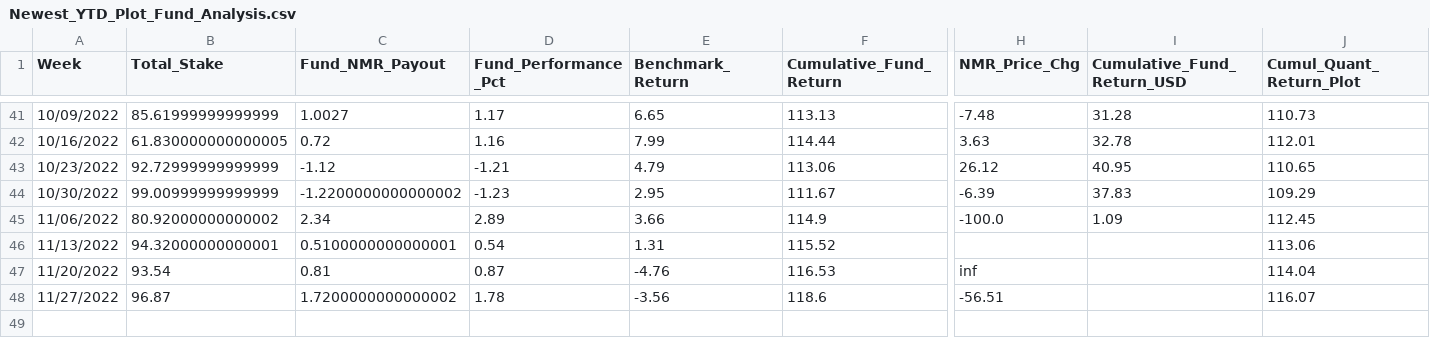
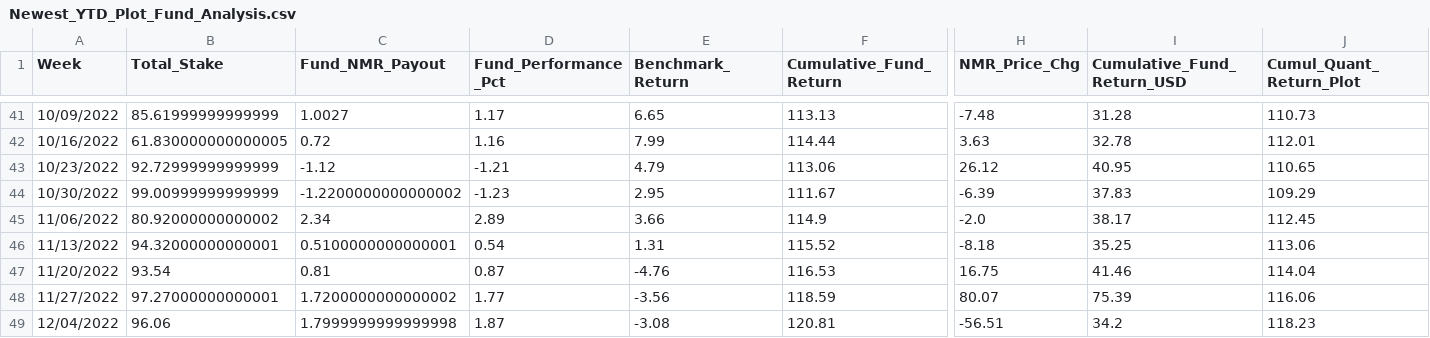
Before and after one commit to ptlorenz/hyphy-capital.com, a CSV file: Newest_YTD_Plot_Fund_Analysis.csv, drawn as a sheet; only a part is shown, gaps mark what is left out; rows hold the shown columns only; the diff names each change by its address in the sheet, - before the commit and + after, or states it on an @@ line.

Commit message:
Numerai Round 369 Update

```diff
--- a/Newest_YTD_Plot_Fund_Analysis.csv
+++ b/Newest_YTD_Plot_Fund_Analysis.csv
-H45 (NMR_Price_Chg): -100.0
+H45 (NMR_Price_Chg): -2.0
-I45 (Cumulative_Fund_Return_USD): 1.09
+I45 (Cumulative_Fund_Return_USD): 38.17
-H46 (NMR_Price_Chg): (empty)
+H46 (NMR_Price_Chg): -8.18
-I46 (Cumulative_Fund_Return_USD): (empty)
+I46 (Cumulative_Fund_Return_USD): 35.25
-H47 (NMR_Price_Chg): inf
+H47 (NMR_Price_Chg): 16.75
-I47 (Cumulative_Fund_Return_USD): (empty)
+I47 (Cumulative_Fund_Return_USD): 41.46
-B48 (Total_Stake): 96.87
+B48 (Total_Stake): 97.27000000000001
-D48 (Fund_Performance_Pct): 1.78
+D48 (Fund_Performance_Pct): 1.77
-F48 (Cumulative_Fund_Return): 118.6
+F48 (Cumulative_Fund_Return): 118.59
-H48 (NMR_Price_Chg): -56.51
+H48 (NMR_Price_Chg): 80.07
-I48 (Cumulative_Fund_Return_USD): (empty)
+I48 (Cumulative_Fund_Return_USD): 75.39
-J48 (Cumul_Quant_Return_Plot): 116.07
+J48 (Cumul_Quant_Return_Plot): 116.06
+row 49: 12/04/2022 | 96.06 | 1.7999999999999998 | 1.87 | -3.08 | 120.81 | -56.51 | 34.2 | 118.23
```
